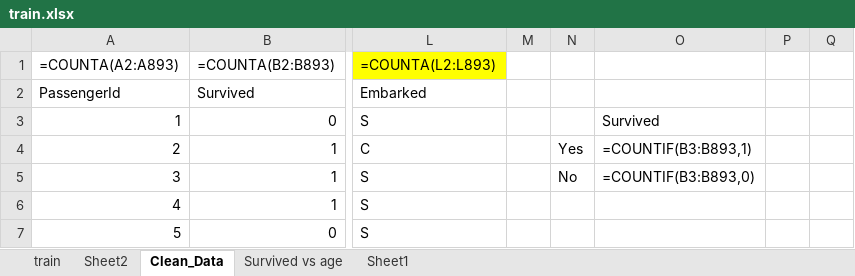
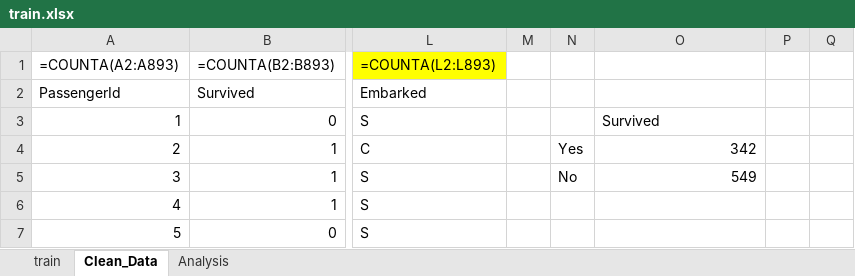
Before and after one commit to siddartha-10/Excel, an Excel workbook: titanic/train.xlsx, sheet Clean_Data, drawn as a sheet; only a part is shown, gaps mark what is left out; values as stored, in another font and other column widths than the file's, no borders; formulas are shown in place of their values; charts and pictures not drawn; the diff names each change by its address in the sheet, - before the commit and + after, or states it on an @@ line.

```diff
--- a/titanic/train.xlsx (sheet Clean_Data)
+++ b/titanic/train.xlsx (sheet Clean_Data)
-sheet tab: Sheet2
-sheet tab: Survived vs age
-sheet tab: Sheet1
+sheet tab: Analysis
-O4: =COUNTIF(B3:B893,1)
+O4: 342
-O5: =COUNTIF(B3:B893,0)
+O5: 549
```
Also changed, not shown: charts or pictures, titanic/Regression_tp.xlsx, 2 other files.
